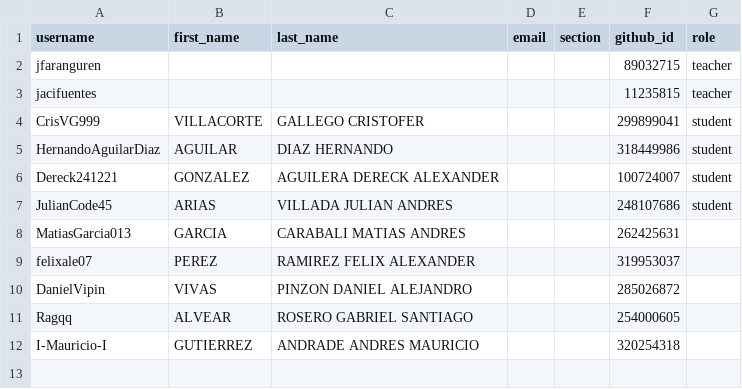
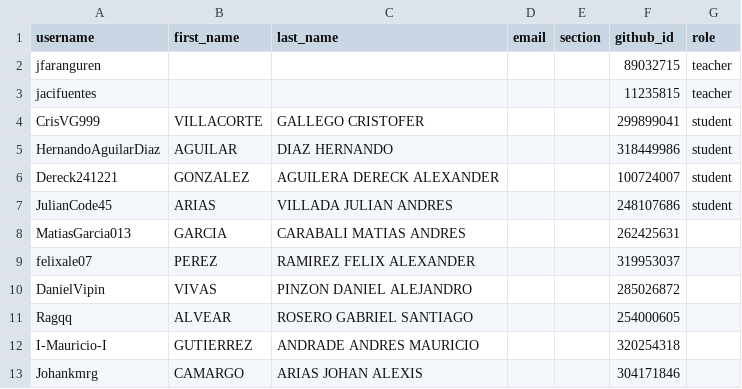
Before and after one commit to UniversidadIcesi-DCSI-BloqueAlgoritmos/classroom50, a CSV file: 2026-2-g5-apo1-sis/roster.csv, drawn as a sheet.

Commit message:
[Classroom 50] Add student: 2026-2-g5-apo1-sis/Johankmrg

```diff
--- a/2026-2-g5-apo1-sis/roster.csv
+++ b/2026-2-g5-apo1-sis/roster.csv
@@ -12 +12,2 @@ Ragqq,ALVEAR,ROSERO GABRIEL SANTIAGO,,,254000605,
 I-Mauricio-I,GUTIERREZ,ANDRADE ANDRES MAURICIO,,,320254318,
+Johankmrg,CAMARGO,ARIAS JOHAN ALEXIS,,,304171846,
```
